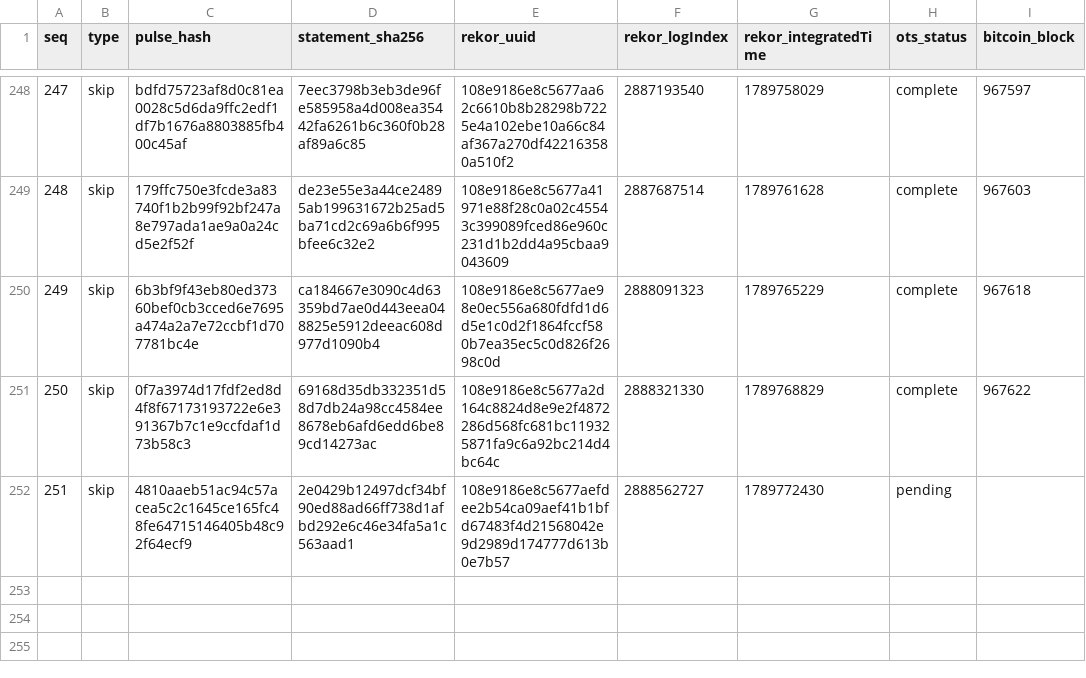
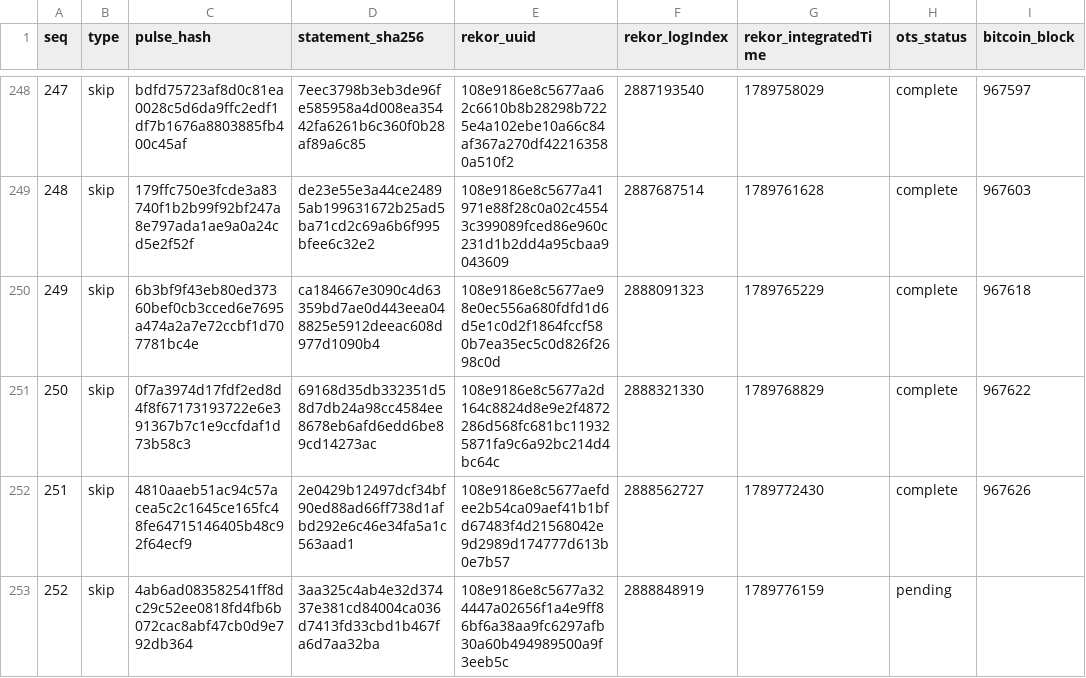
Before and after one commit to docdailey/qrng-beacon-log, a TSV file: INDEX.tsv, drawn as a sheet; only a part is shown, gaps mark what is left out.

Commit message:
anchors: 252 pulses anchored (run 35407798149)

```diff
--- a/INDEX.tsv
+++ b/INDEX.tsv
@@ -251,2 +251,3 @@ seq	type	pulse_hash	statement_sha256	rekor_uuid	rekor_logIndex	rekor_integratedT
 250	skip	0f7a3974d17fdf2ed8d4f8f67173193722e6e391367b7c1e9ccfdaf1d73b58c3	69168d35db332351d58d7db24a98cc4584ee8678eb6afd6edd6be89cd14273ac	108e9186e8c5677a2d164c8824d8e9e2f4872286d568fc681bc119325871fa9c6a92bc214d4bc64c	2888321330	1789768829	complete	967622
-251	skip	4810aaeb51ac94c57acea5c2c1645ce165fc48fe64715146405b48c92f64ecf9	2e0429b12497dcf34bf90ed88ad66ff738d1afbd292e6c46e34fa5a1c563aad1	108e9186e8c5677aefdee2b54ca09aef41b1bfd67483f4d21568042e9d2989d174777d613b0e7b57	2888562727	1789772430	pending	
+251	skip	4810aaeb51ac94c57acea5c2c1645ce165fc48fe64715146405b48c92f64ecf9	2e0429b12497dcf34bf90ed88ad66ff738d1afbd292e6c46e34fa5a1c563aad1	108e9186e8c5677aefdee2b54ca09aef41b1bfd67483f4d21568042e9d2989d174777d613b0e7b57	2888562727	1789772430	complete	967626
+252	skip	4ab6ad083582541ff8dc29c52ee0818fd4fb6b072cac8abf47cb0d9e792db364	3aa325c4ab4e32d37437e381cd84004ca036d7413fd33cbd1b467fa6d7aa32ba	108e9186e8c5677a324447a02656f1a4e9ff86bf6a38aa9fc6297afb30a60b494989500a9f3eeb5c	2888848919	1789776159	pending	
```
Also changed, not shown: CHECKPOINTS.tsv, 7 other files.
